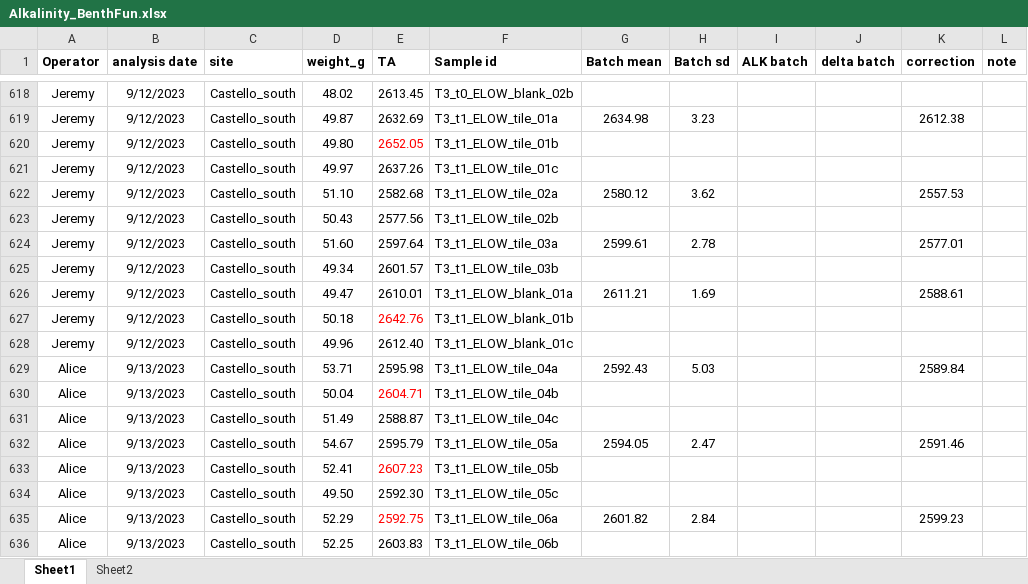
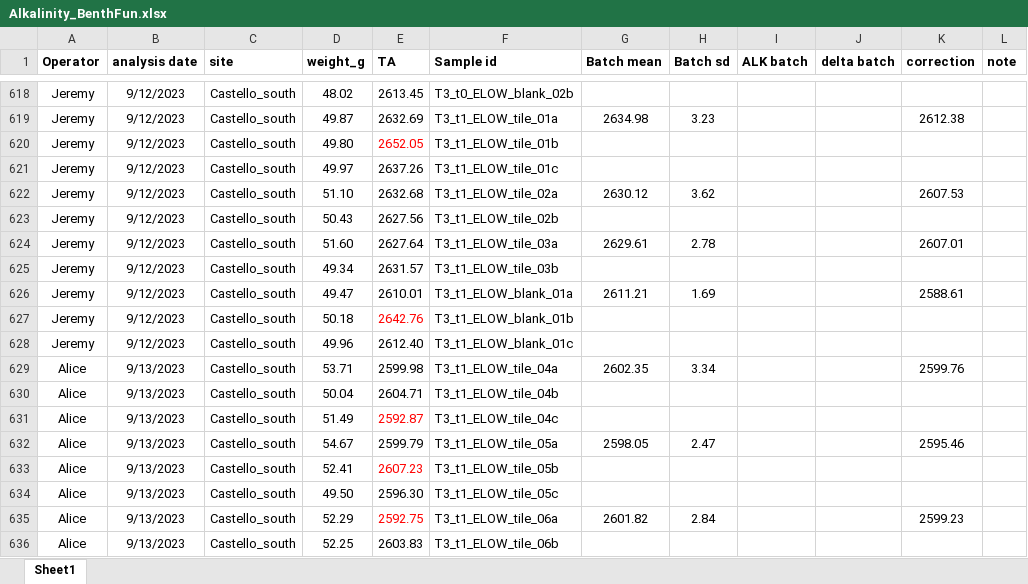
Before and after one commit to JayCrlt/BenthFun, an Excel workbook: Data/3. Alkalinity/Alkalinity_BenthFun.xlsx, sheet Sheet1, drawn as a sheet; only a part is shown, gaps mark what is left out; values as stored, in another font and other column widths than the file's, no borders; the diff names each change by its address in the sheet, - before the commit and + after, or states it on an @@ line.

```diff
--- a/Data/3. Alkalinity/Alkalinity_BenthFun.xlsx (sheet Sheet1)
+++ b/Data/3. Alkalinity/Alkalinity_BenthFun.xlsx (sheet Sheet1)
-sheet tab: Sheet2
-E622 (TA): 2582.68
+E622 (TA): 2632.68
-G622 (Batch mean): 2580.12
+G622 (Batch mean): 2630.12
-K622 (correction): 2557.53
+K622 (correction): 2607.53
-E623 (TA): 2577.56
+E623 (TA): 2627.56
-E624 (TA): 2597.64
+E624 (TA): 2627.64
-G624 (Batch mean): 2599.61
+G624 (Batch mean): 2629.61
-K624 (correction): 2577.01
+K624 (correction): 2607.01
-E625 (TA): 2601.57
+E625 (TA): 2631.57
-E629 (TA): 2595.98
+E629 (TA): 2599.98
-G629 (Batch mean): 2592.43
+G629 (Batch mean): 2602.35
-H629 (Batch sd): 5.03
+H629 (Batch sd): 3.34
-K629 (correction): 2589.84
+K629 (correction): 2599.76
-E630 text colour: #FF0000
+E630 text colour: black
-E631 (TA): 2588.87
+E631 (TA): 2592.87
-E631 text colour: black
+E631 text colour: #FF0000
-E632 (TA): 2595.79
+E632 (TA): 2599.79
-G632 (Batch mean): 2594.05
+G632 (Batch mean): 2598.05
-K632 (correction): 2591.46
+K632 (correction): 2595.46
-E634 (TA): 2592.30
+E634 (TA): 2596.30
```
Also changed, not shown: Data/7. Covers/20230725_tiles_species_visual_census_25subquadrats.xlsx, Outputs/Summary/Biomass_Transplants_data.xlsx, 8 other files.
